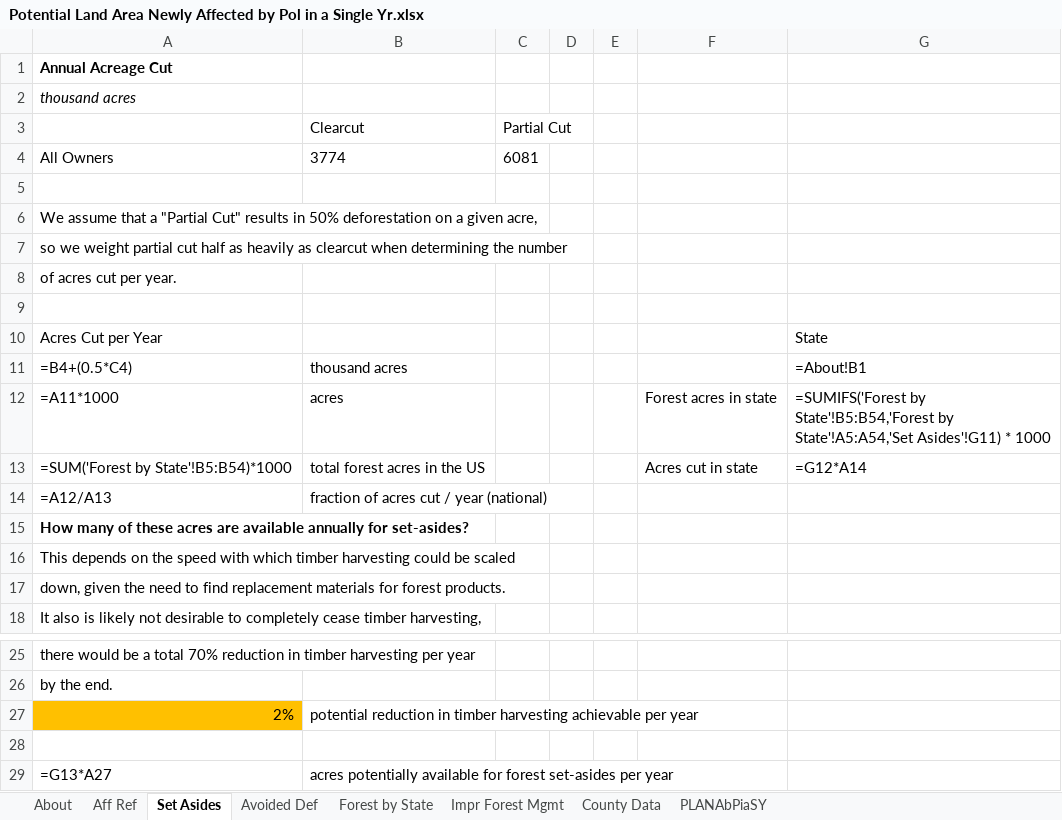
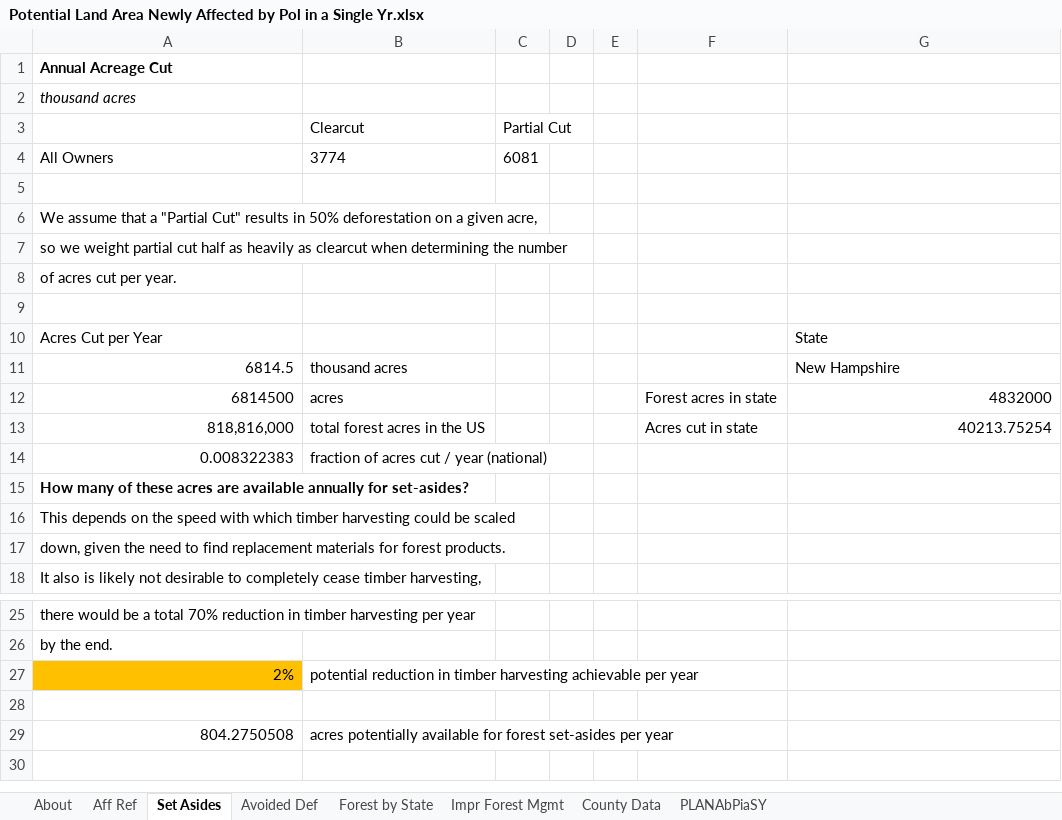
Before and after one commit to EnergyInnovation/eps-newhampshire, an Excel workbook: InputData/land/PLANAbPiaSY/Potential Land Area Newly Affected by Pol in a Single Yr.xlsx, sheet Set Asides, drawn as a sheet; only a part is shown, gaps mark what is left out; values as stored, in another font and other column widths than the file's, no borders; formulas without a stored value are shown as written; removed rows and columns are numbered as before the commit, all else as after; the diff names each change by its address in the sheet, - before the commit and + after, or states it on an @@ line.

```diff
--- a/InputData/land/PLANAbPiaSY/Potential Land Area Newly Affected by Pol in a Single Yr.xlsx (sheet Set Asides)
+++ b/InputData/land/PLANAbPiaSY/Potential Land Area Newly Affected by Pol in a Single Yr.xlsx (sheet Set Asides)
-row 11: =B4+(0.5*C4) | thousand acres |  |  |  |  | =About!B1
+row 11: 6814.5 | thousand acres |  |  |  |  | New Hampshire
-A12: =A11*1000
+A12: 6814500
-G12: =SUMIFS('Forest by State'!B5:B54,'Forest by State'!A5:A54,'Set Asides'!G11) * 1000
+G12: 4832000
-A13: =SUM('Forest by State'!B5:B54)*1000
+A13: 818,816,000
-G13: =G12*A14
+G13: 40213.75254
-A14: =A12/A13
+A14: 0.008322383
-A29: =G13*A27
+A29: 804.2750508
```
Also changed, not shown: sheet County Data, sheet PLANAbPiaSY, sheet Forest by State, sheet Impr Forest Mgmt, sheet Aff Ref, sheet About, InputData/elec/BRPSPTY/BAU RPS Percentage This Year.xlsx, InputData/fuels/BFPIaE/BAU Fuel Production Imports and Exports.xlsx, 12 other files.
